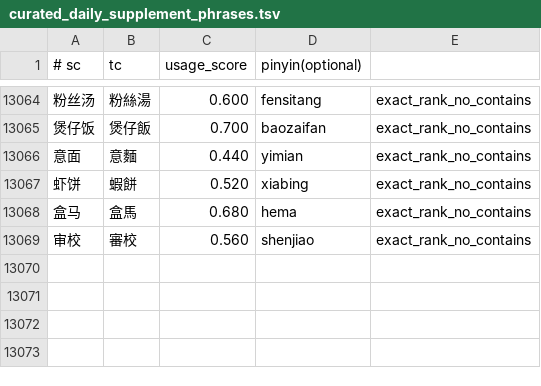
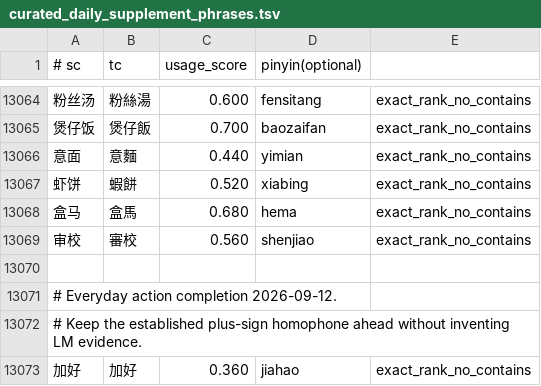
Before and after one commit to shenmin/cassotis-lexicon, a TSV file: manifests/curated_daily_supplement_phrases.tsv, drawn as a sheet; only a part is shown, gaps mark what is left out; the diff names each change by its address in the sheet, - before the commit and + after, or states it on an @@ line.

Commit message:
Add jiahao daily phrase and refresh lexicon snapshot

```diff
--- a/manifests/curated_daily_supplement_phrases.tsv
+++ b/manifests/curated_daily_supplement_phrases.tsv
+row 13070: (empty)
+row 13071: # Everyday action completion 2026-09-12.
+row 13072: # Keep the established plus-sign homophone ahead without inventing LM evidence.
+row 13073: 加好 | 加好 | 0.360 | jiahao | exact_rank_no_contains
```
Also changed, not shown: manifests/regression_samples.sc.tsv, manifests/regression_samples.tc.tsv, 6 other files.
